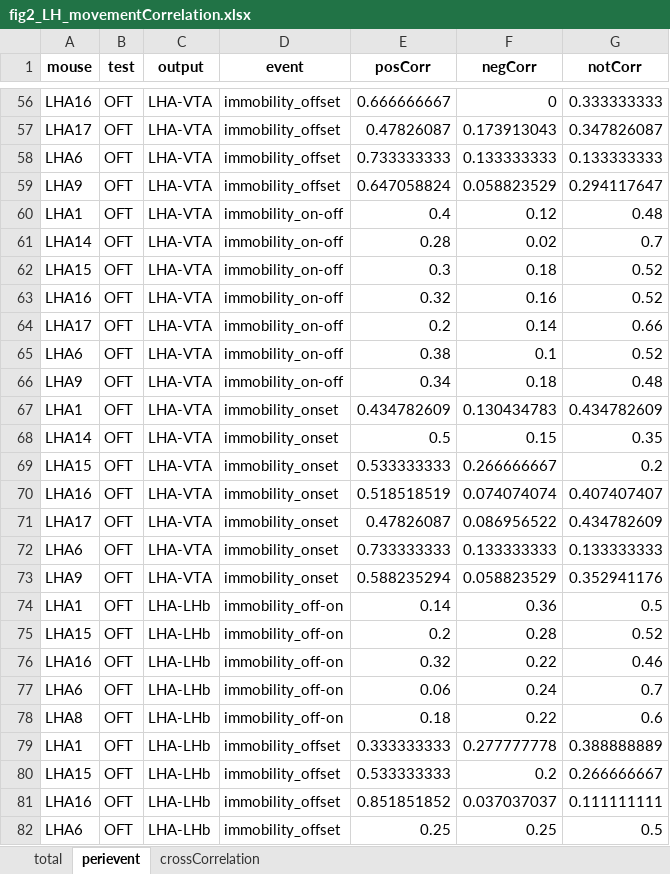
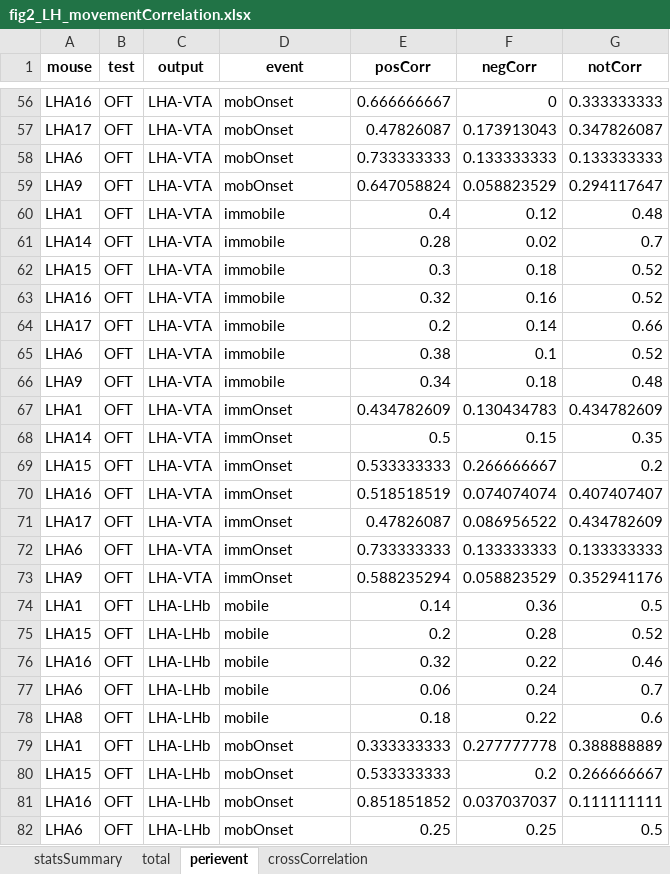
Before and after one commit to katemartian/LHoutputsManuscript, an Excel workbook: sourceData/fig2_LH_movementCorrelation.xlsx, sheet perievent, drawn as a sheet; only a part is shown, gaps mark what is left out; values as stored, in another font and other column widths than the file's, no borders; charts and pictures not drawn; the diff covers the shown part only; the diff names each change by its address in the sheet, - before the commit and + after, or states it on an @@ line.

```diff
--- a/sourceData/fig2_LH_movementCorrelation.xlsx (sheet perievent)
+++ b/sourceData/fig2_LH_movementCorrelation.xlsx (sheet perievent)
+sheet tab: statsSummary
-D56:D59 (event): immobility_offset
+D56:D59 (event): mobOnset
-D60:D66 (event): immobility_on-off
+D60:D66 (event): immobile
-D67:D73 (event): immobility_onset
+D67:D73 (event): immOnset
-D74:D78 (event): immobility_off-on
+D74:D78 (event): mobile
-D79:D82 (event): immobility_offset
+D79:D82 (event): mobOnset
```
Also changed, not shown: 145 edited cells elsewhere in this sheet, charts or pictures.
